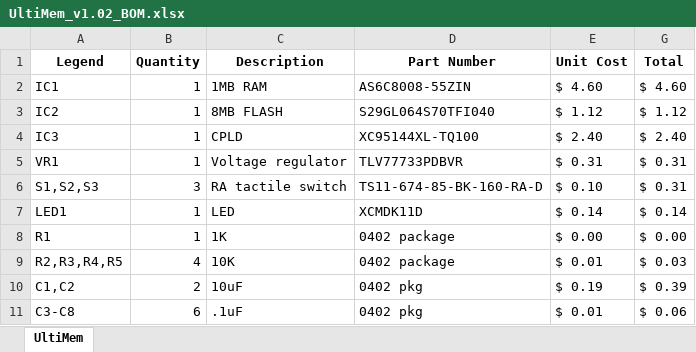
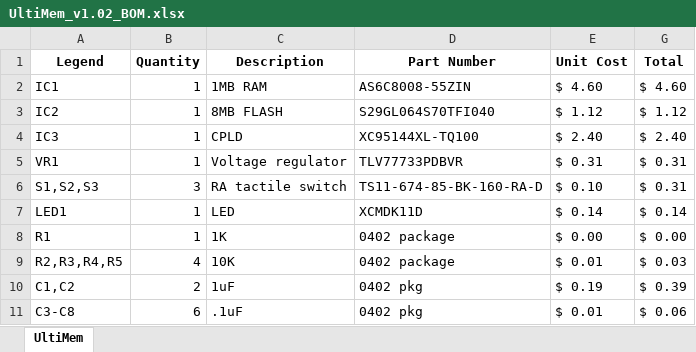
Before and after one commit to go4retro/UltiMEM, an Excel workbook: pcb/UltiMem_v1.02_BOM.xlsx, sheet UltiMem, drawn as a sheet; values as stored, in another font and other column widths than the file's, no borders; the diff names each change by its address in the sheet, - before the commit and + after, or states it on an @@ line.

```diff
--- a/pcb/UltiMem_v1.02_BOM.xlsx (sheet UltiMem)
+++ b/pcb/UltiMem_v1.02_BOM.xlsx (sheet UltiMem)
-C10 (Description): 10uF
+C10 (Description): 1uF
```
Also changed, not shown: 3 other files.
